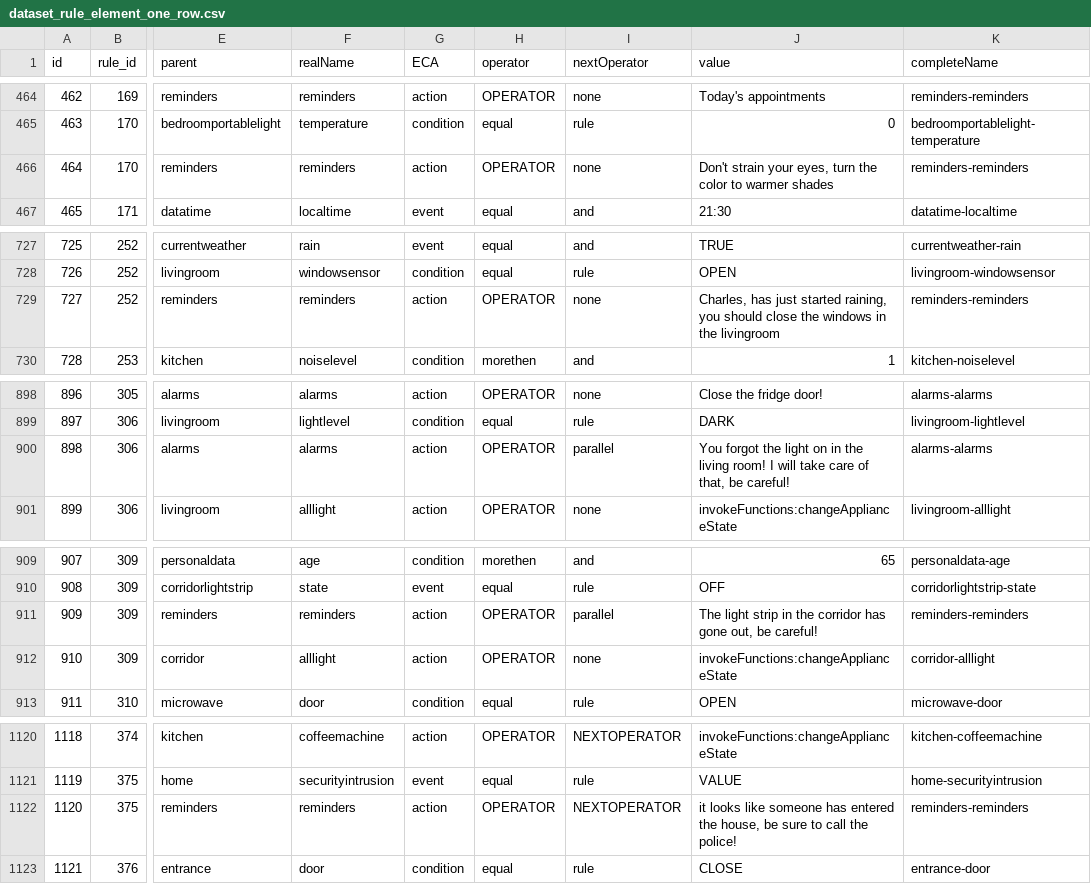
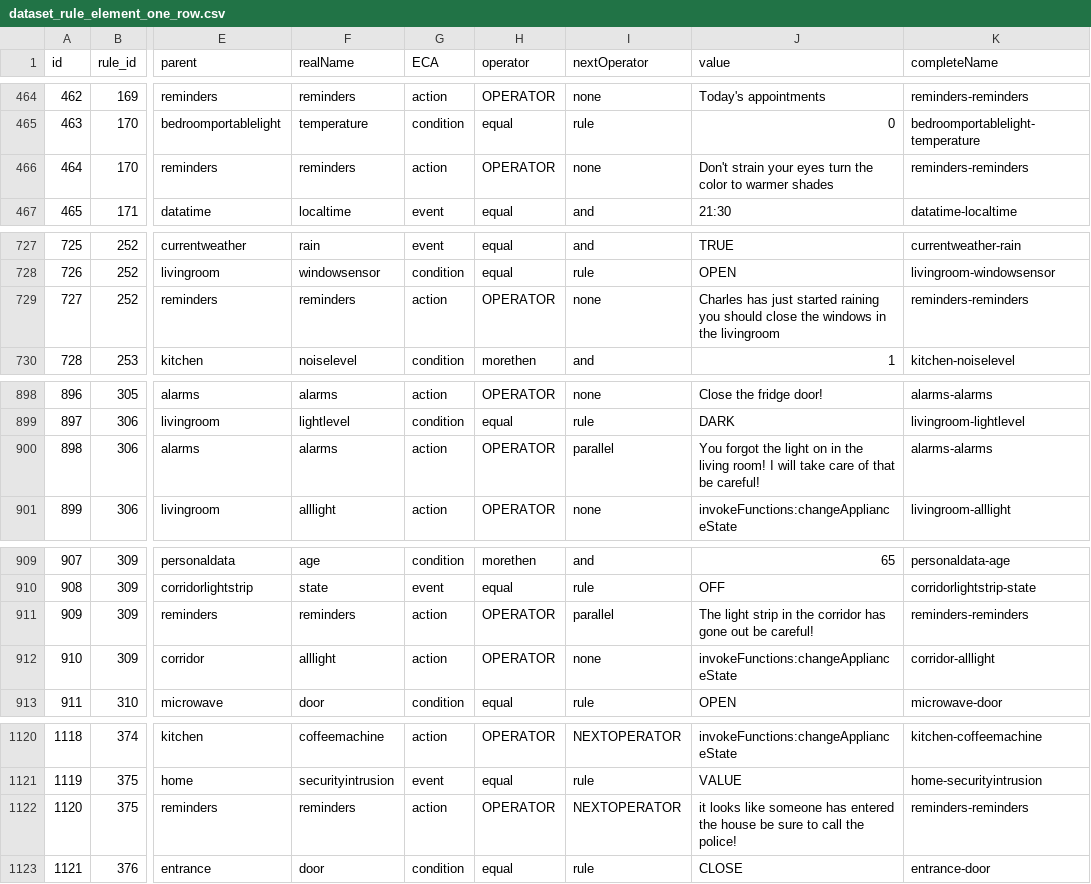
Before and after one commit to andrematt/trigger_action_rules, a CSV file: dataset_rule_element_one_row.csv, drawn as a sheet; only a part is shown, gaps mark what is left out; the diff covers the shown part only; the diff names each change by its address in the sheet, - before the commit and + after, or states it on an @@ line.

```diff
--- a/dataset_rule_element_one_row.csv
+++ b/dataset_rule_element_one_row.csv
-J466 (value): …strain your eyes, turn the…
+J466 (value): …strain your eyes turn the…
-J729 (value): Charles, has just started raining, you should…
+J729 (value): Charles has just started raining you should…
-J900 (value): …care of that, be careful!
+J900 (value): …care of that be careful!
-J911 (value): …has gone out, be careful!
+J911 (value): …has gone out be careful!
-J1122 (value): …entered the house, be sure…
+J1122 (value): …entered the house be sure…
```
Also changed, not shown: 7 edited cells elsewhere in this file.
